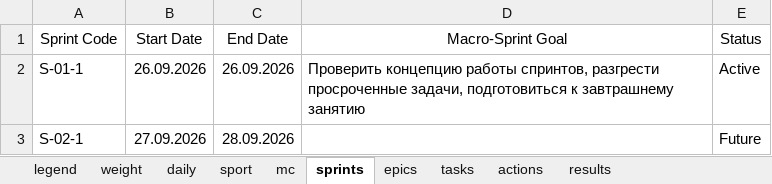
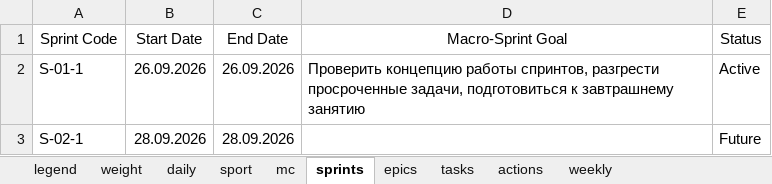
Before and after one commit to slqamsk/pr, an Excel workbook: files/pr-dashboard.xlsx, sheet sprints, drawn as a sheet; values as stored, in another font and other column widths than the file's, no borders; charts and pictures not drawn; the diff names each change by its address in the sheet, - before the commit and + after, or states it on an @@ line.

```diff
--- a/files/pr-dashboard.xlsx (sheet sprints)
+++ b/files/pr-dashboard.xlsx (sheet sprints)
-sheet tab: results
+sheet tab: weekly
-B3 (Start Date): 27.09.2026
+B3 (Start Date): 28.09.2026
```
Also changed, not shown: sheet weekly, sheet daily, sheet sport, sheet legend, sheet weight, sheet tasks, 22 other files.
